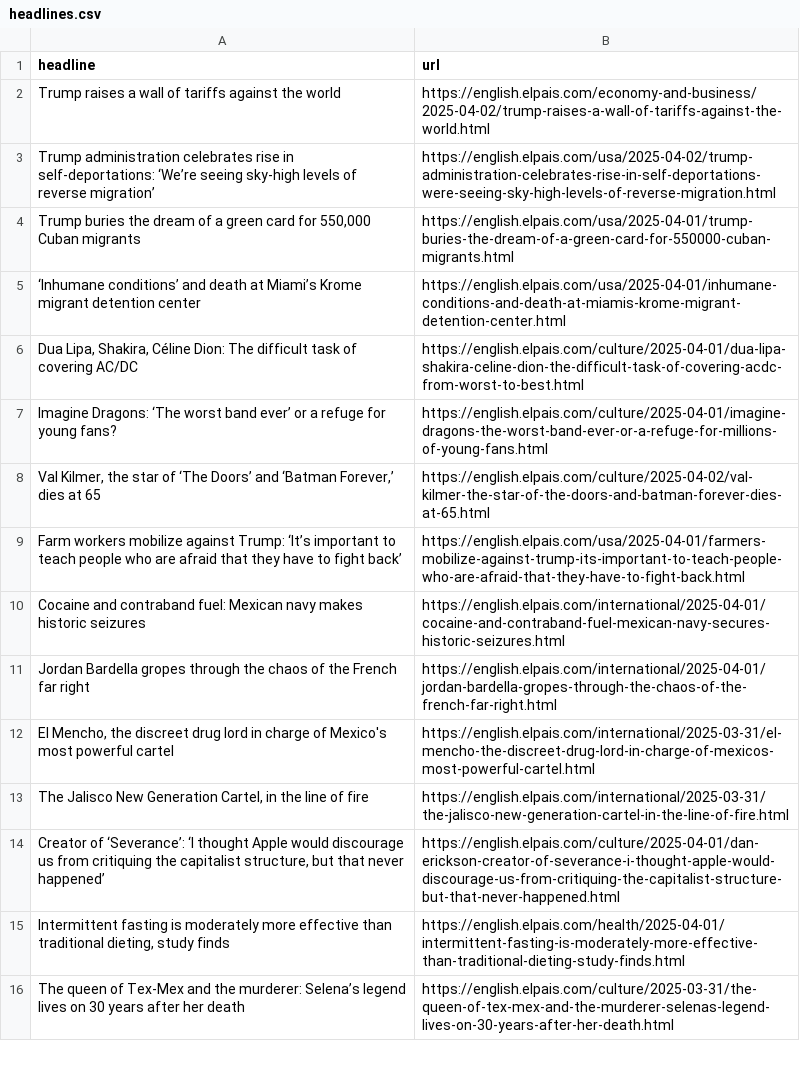
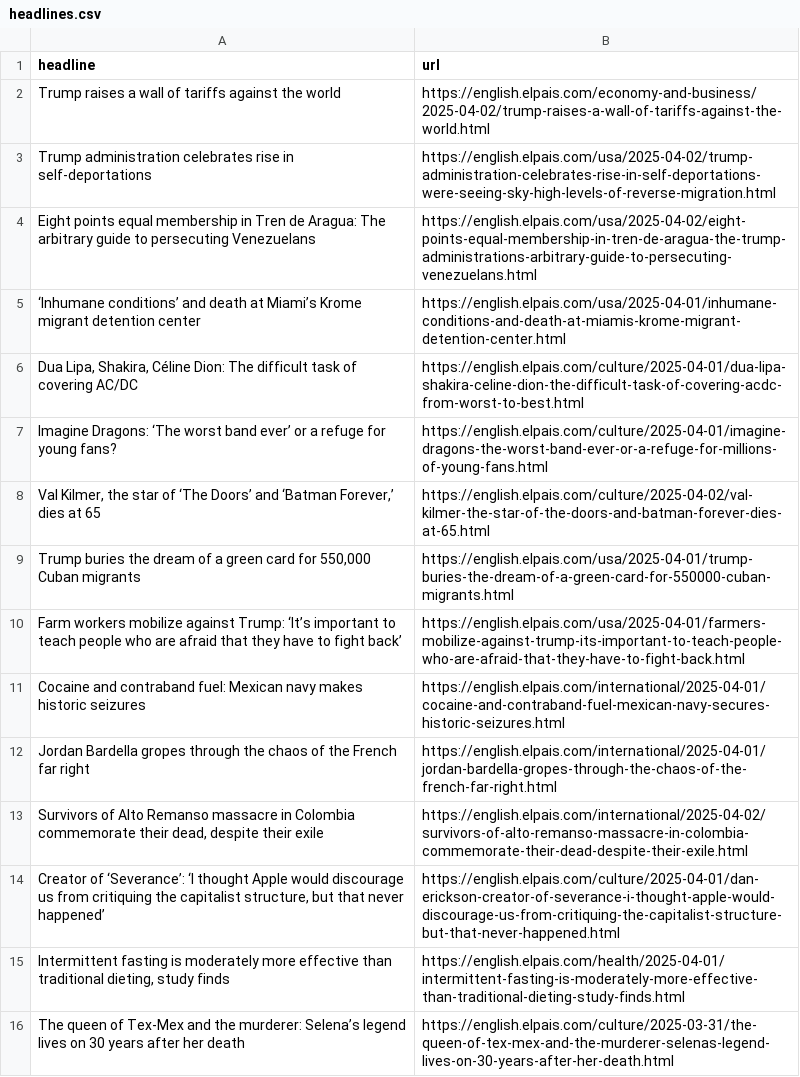
Before and after one commit to dimitriselaf/el-pais-autoscraper, a CSV file: headlines.csv, drawn as a sheet; only a part is shown; removed rows and columns are numbered as before the commit, all else as after; the diff names each change by its address in the sheet, - before the commit and + after, or states it on an @@ line.

```diff
--- a/headlines.csv
+++ b/headlines.csv
-A3 (headline): …rise in self-deportations: ‘We’re seeing sky-high levels of reverse migration’
+A3 (headline): …rise in self-deportations
+row 4: Eight points equal membership in Tren de Aragua: The arbitrary guide to persecuting Venezuelans | https://english.elpais.com/usa/2025-04-02/eight-points-equal-membership-in-tren-de-aragua-the-trump-administrations-arbitrary-guide-to-persecuting-venezuelans.html
@@ row 4 moved to row 9: Trump buries the dream of a green card f… @@
-row 12: El Mencho, the discreet drug lord in charge of Mexico's most powerful cartel | https://english.elpais.com/international/2025-03-31/el-mencho-the-discreet-drug-lord-in-charge-of-mexicos-most-powerful-cartel.html
-row 13: The Jalisco New Generation Cartel, in the line of fire | https://english.elpais.com/international/2025-03-31/the-jalisco-new-generation-cartel-in-the-line-of-fire.html
+row 13: Survivors of Alto Remanso massacre in Colombia commemorate their dead, despite their exile | https://english.elpais.com/international/2025-04-02/survivors-of-alto-remanso-massacre-in-colombia-commemorate-their-dead-despite-their-exile.html
```
